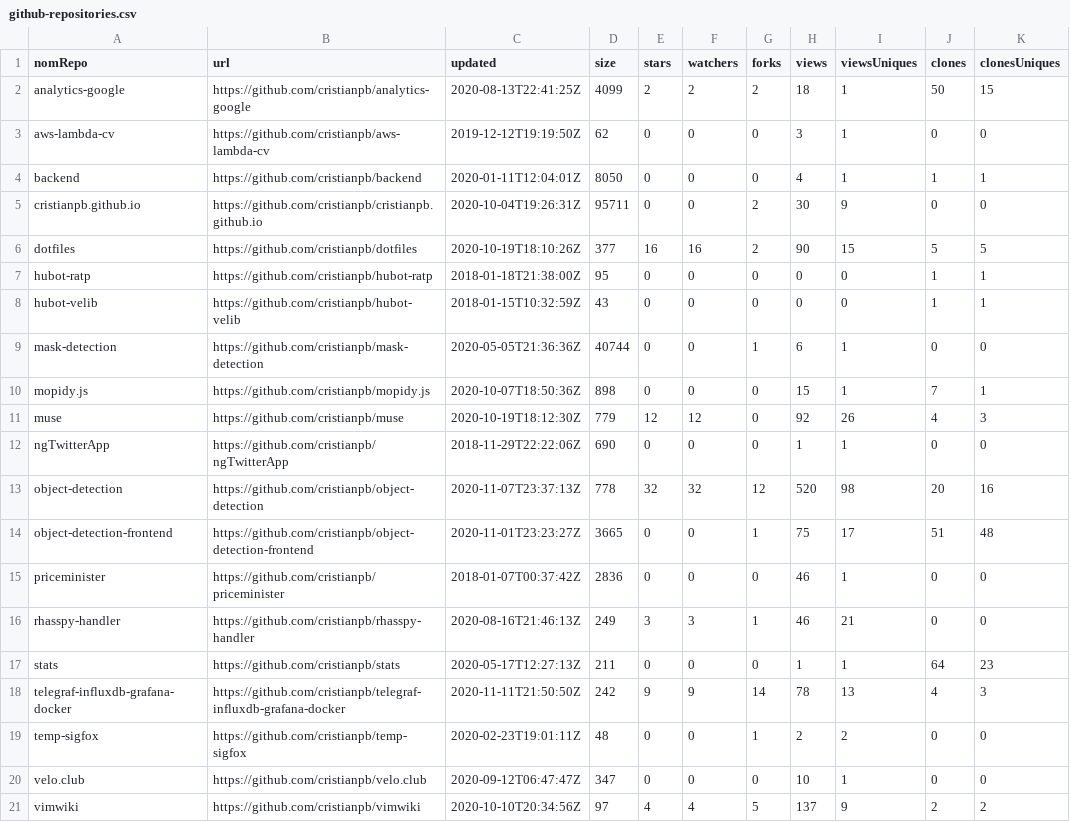
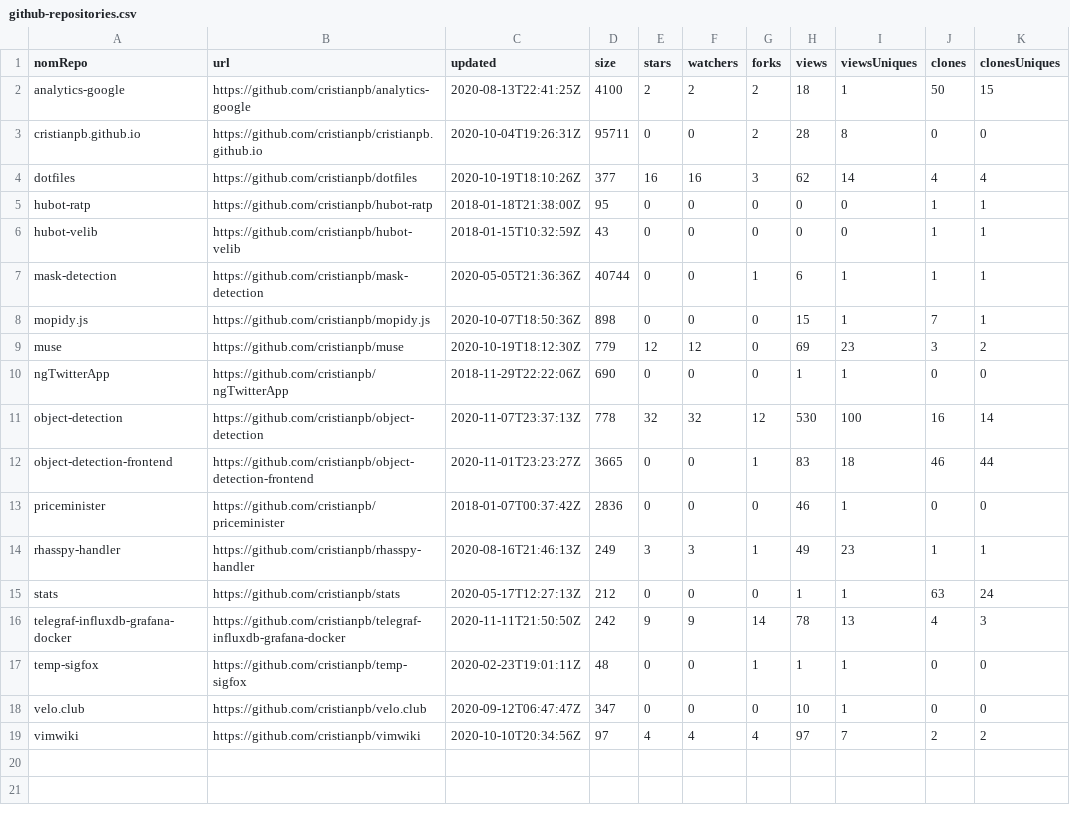
Before and after one commit to cristianpb/stats, a CSV file: github-repositories.csv, drawn as a sheet.

```diff
--- a/github-repositories.csv
+++ b/github-repositories.csv
@@ -1,21 +1,19 @@
 nomRepo,url,updated,size,stars,watchers,forks,views,viewsUniques,clones,clonesUniques
-analytics-google,https://github.com/cristianpb/analytics-google,2020-08-13T22:41:25Z,4099,2,2,2,18,1,50,15
-aws-lambda-cv,https://github.com/cristianpb/aws-lambda-cv,2019-12-12T19:19:50Z,62,0,0,0,3,1,0,0
-backend,https://github.com/cristianpb/backend,2020-01-11T12:04:01Z,8050,0,0,0,4,1,1,1
-cristianpb.github.io,https://github.com/cristianpb/cristianpb.github.io,2020-10-04T19:26:31Z,95711,0,0,2,30,9,0,0
-dotfiles,https://github.com/cristianpb/dotfiles,2020-10-19T18:10:26Z,377,16,16,2,90,15,5,5
+analytics-google,https://github.com/cristianpb/analytics-google,2020-08-13T22:41:25Z,4100,2,2,2,18,1,50,15
+cristianpb.github.io,https://github.com/cristianpb/cristianpb.github.io,2020-10-04T19:26:31Z,95711,0,0,2,28,8,0,0
+dotfiles,https://github.com/cristianpb/dotfiles,2020-10-19T18:10:26Z,377,16,16,3,62,14,4,4
 hubot-ratp,https://github.com/cristianpb/hubot-ratp,2018-01-18T21:38:00Z,95,0,0,0,0,0,1,1
 hubot-velib,https://github.com/cristianpb/hubot-velib,2018-01-15T10:32:59Z,43,0,0,0,0,0,1,1
-mask-detection,https://github.com/cristianpb/mask-detection,2020-05-05T21:36:36Z,40744,0,0,1,6,1,0,0
+mask-detection,https://github.com/cristianpb/mask-detection,2020-05-05T21:36:36Z,40744,0,0,1,6,1,1,1
 mopidy.js,https://github.com/cristianpb/mopidy.js,2020-10-07T18:50:36Z,898,0,0,0,15,1,7,1
-muse,https://github.com/cristianpb/muse,2020-10-19T18:12:30Z,779,12,12,0,92,26,4,3
+muse,https://github.com/cristianpb/muse,2020-10-19T18:12:30Z,779,12,12,0,69,23,3,2
 ngTwitterApp,https://github.com/cristianpb/ngTwitterApp,2018-11-29T22:22:06Z,690,0,0,0,1,1,0,0
-object-detection,https://github.com/cristianpb/object-detection,2020-11-07T23:37:13Z,778,32,32,12,520,98,20,16
-object-detection-frontend,https://github.com/cristianpb/object-detection-frontend,2020-11-01T23:23:27Z,3665,0,0,1,75,17,51,48
+object-detection,https://github.com/cristianpb/object-detection,2020-11-07T23:37:13Z,778,32,32,12,530,100,16,14
+object-detection-frontend,https://github.com/cristianpb/object-detection-frontend,2020-11-01T23:23:27Z,3665,0,0,1,83,18,46,44
 priceminister,https://github.com/cristianpb/priceminister,2018-01-07T00:37:42Z,2836,0,0,0,46,1,0,0
-rhasspy-handler,https://github.com/cristianpb/rhasspy-handler,2020-08-16T21:46:13Z,249,3,3,1,46,21,0,0
-stats,https://github.com/cristianpb/stats,2020-05-17T12:27:13Z,211,0,0,0,1,1,64,23
+rhasspy-handler,https://github.com/cristianpb/rhasspy-handler,2020-08-16T21:46:13Z,249,3,3,1,49,23,1,1
+stats,https://github.com/cristianpb/stats,2020-05-17T12:27:13Z,212,0,0,0,1,1,63,24
 telegraf-influxdb-grafana-docker,https://github.com/cristianpb/telegraf-influxdb-grafana-docker,2020-11-11T21:50:50Z,242,9,9,14,78,13,4,3
-temp-sigfox,https://github.com/cristianpb/temp-sigfox,2020-02-23T19:01:11Z,48,0,0,1,2,2,0,0
+temp-sigfox,https://github.com/cristianpb/temp-sigfox,2020-02-23T19:01:11Z,48,0,0,1,1,1,0,0
 velo.club,https://github.com/cristianpb/velo.club,2020-09-12T06:47:47Z,347,0,0,0,10,1,0,0
-vimwiki,https://github.com/cristianpb/vimwiki,2020-10-10T20:34:56Z,97,4,4,5,137,9,2,2
+vimwiki,https://github.com/cristianpb/vimwiki,2020-10-10T20:34:56Z,97,4,4,4,97,7,2,2
```
Also changed, not shown: github-visits.csv.
